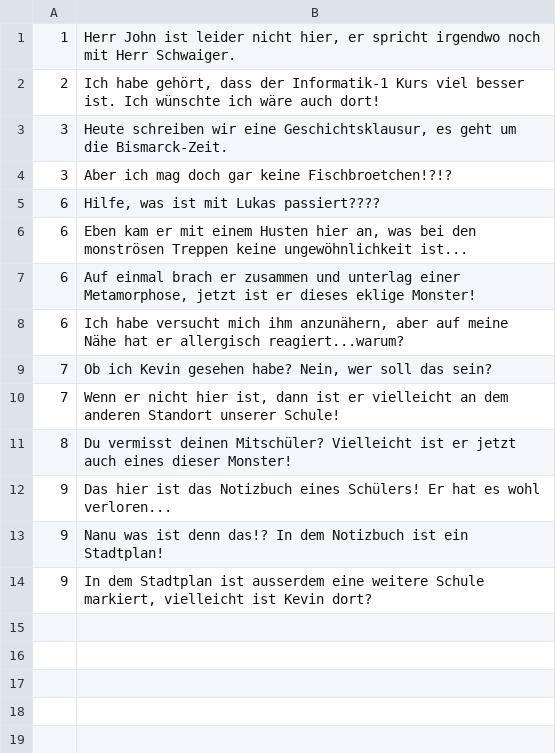
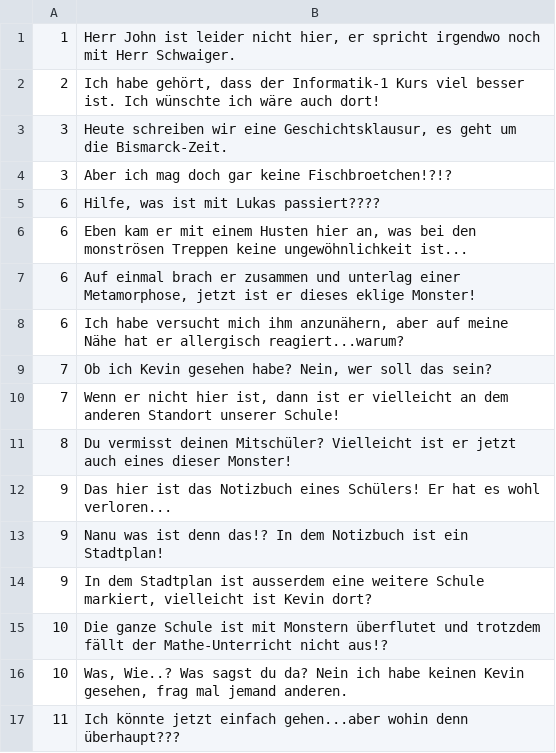
Before and after one commit to Joris-debug/FindetKevin, a CSV file: findetKevin/SDL2_Spiel/NPC_Dialogue.csv, drawn as a sheet; the diff names each change by its address in the sheet, - before the commit and + after, or states it on an @@ line.

```diff
--- a/findetKevin/SDL2_Spiel/NPC_Dialogue.csv
+++ b/findetKevin/SDL2_Spiel/NPC_Dialogue.csv
+row 15: 10 | Die ganze Schule ist mit Monstern überflutet und trotzdem fällt der Mathe-Unterricht nicht aus!?
+row 16: 10 | Was, Wie..? Was sagst du da? Nein ich habe keinen Kevin gesehen, frag mal jemand anderen.
+row 17: 11 | Ich könnte jetzt einfach gehen...aber wohin denn überhaupt???
```
Also changed, not shown: 47 other files.
